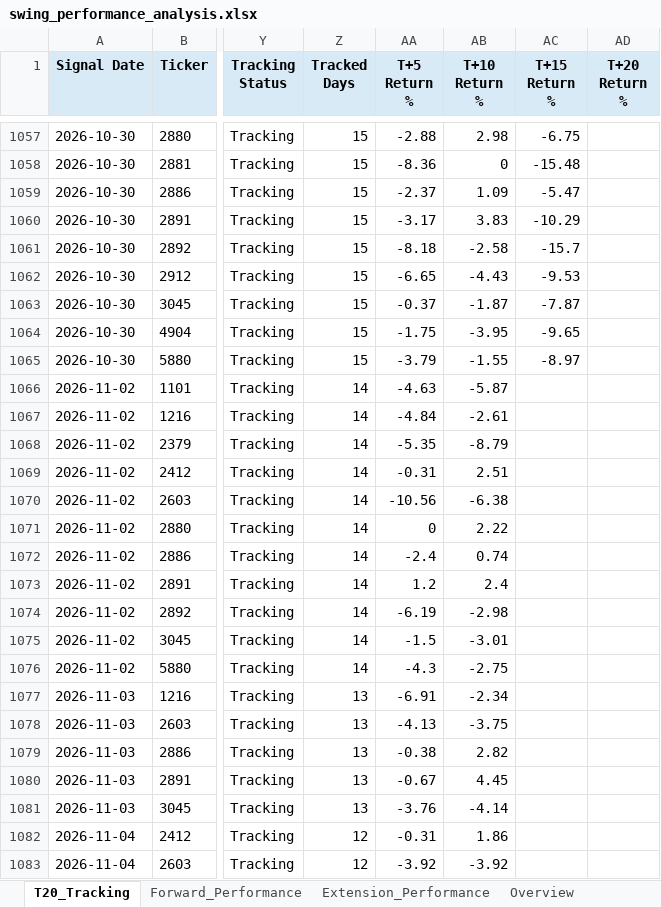
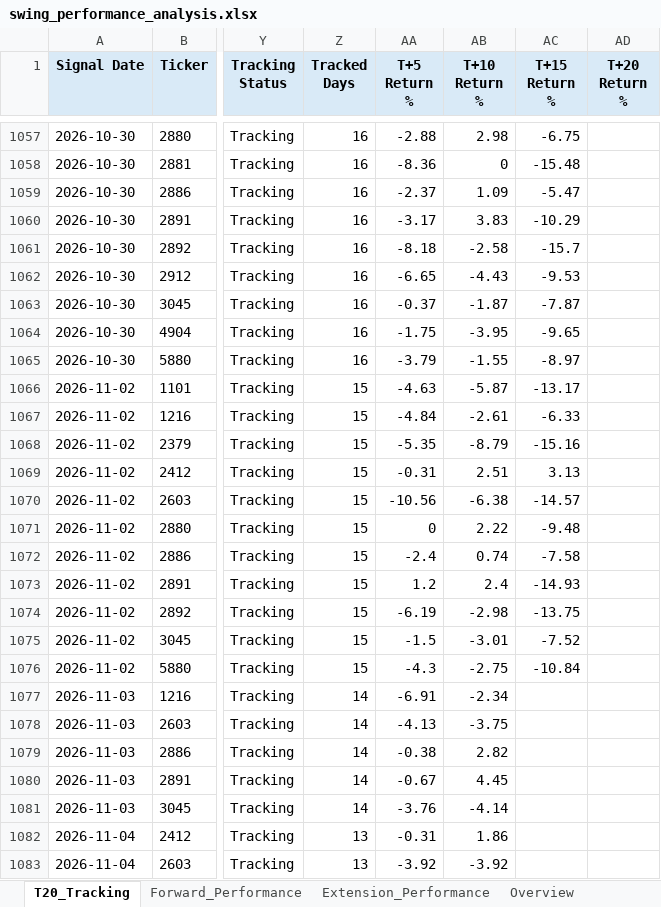
Before and after one commit to Gary172Lee/iSecretary-LIFF, an Excel workbook: data/swing_performance_analysis.xlsx, sheet T20_Tracking, drawn as a sheet; only a part is shown, gaps mark what is left out; values as stored, in another font and other column widths than the file's, no borders; the diff covers the shown part only; the diff names each change by its address in the sheet, - before the commit and + after, or states it on an @@ line.

```diff
--- a/data/swing_performance_analysis.xlsx (sheet T20_Tracking)
+++ b/data/swing_performance_analysis.xlsx (sheet T20_Tracking)
-Z1057:Z1065 (Tracked Days): 15
+Z1057:Z1065 (Tracked Days): 16
-Z1066:Z1076 (Tracked Days): 14
+Z1066:Z1076 (Tracked Days): 15
-AC1066 (T+15 Return %): (empty)
+AC1066 (T+15 Return %): -13.17
-AC1067 (T+15 Return %): (empty)
+AC1067 (T+15 Return %): -6.33
-AC1068 (T+15 Return %): (empty)
+AC1068 (T+15 Return %): -15.16
-AC1069 (T+15 Return %): (empty)
+AC1069 (T+15 Return %): 3.13
-AC1070 (T+15 Return %): (empty)
+AC1070 (T+15 Return %): -14.57
-AC1071 (T+15 Return %): (empty)
+AC1071 (T+15 Return %): -9.48
-AC1072 (T+15 Return %): (empty)
+AC1072 (T+15 Return %): -7.58
-AC1073 (T+15 Return %): (empty)
+AC1073 (T+15 Return %): -14.93
-AC1074 (T+15 Return %): (empty)
+AC1074 (T+15 Return %): -13.75
-AC1075 (T+15 Return %): (empty)
+AC1075 (T+15 Return %): -7.52
-AC1076 (T+15 Return %): (empty)
+AC1076 (T+15 Return %): -10.84
-Z1077:Z1081 (Tracked Days): 13
+Z1077:Z1081 (Tracked Days): 14
-Z1082:Z1083 (Tracked Days): 12
+Z1082:Z1083 (Tracked Days): 13
```
Also changed, not shown: other rows of this sheet, sheet Overview, data/swing_user_watchlist_analysis.xlsx, 17 other files.
